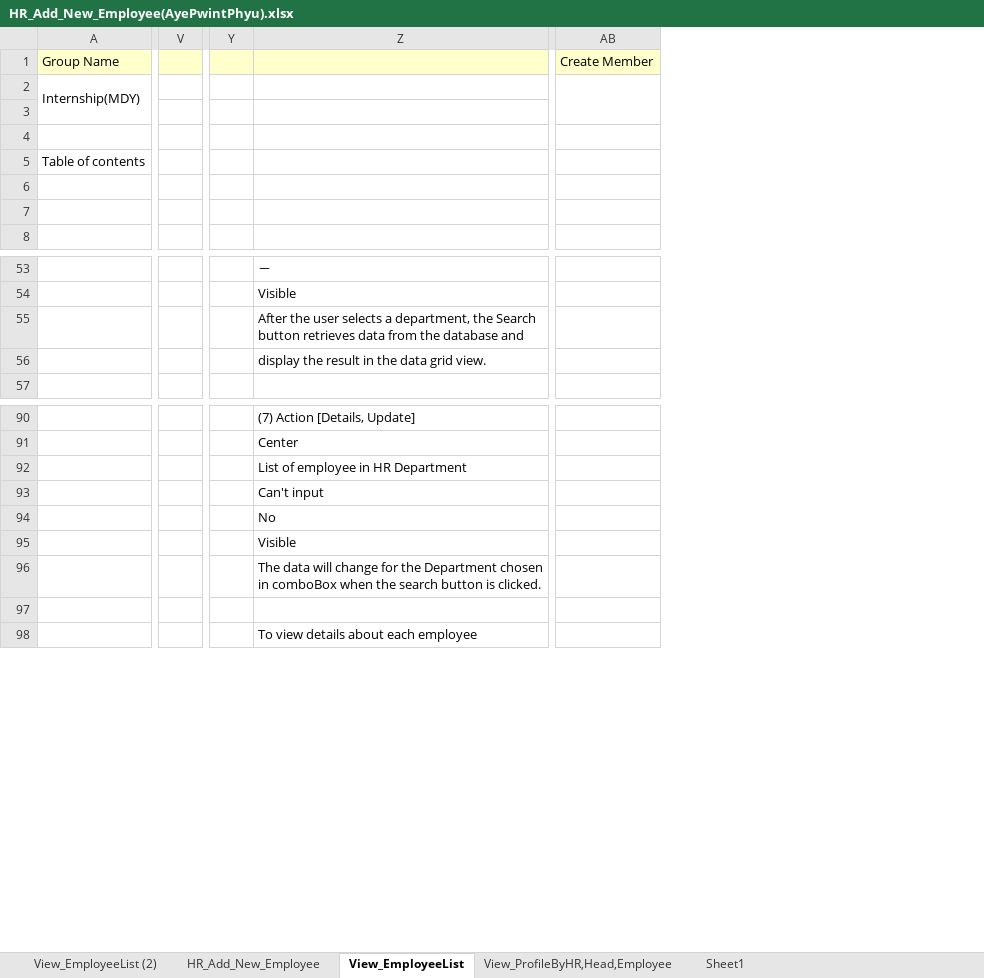
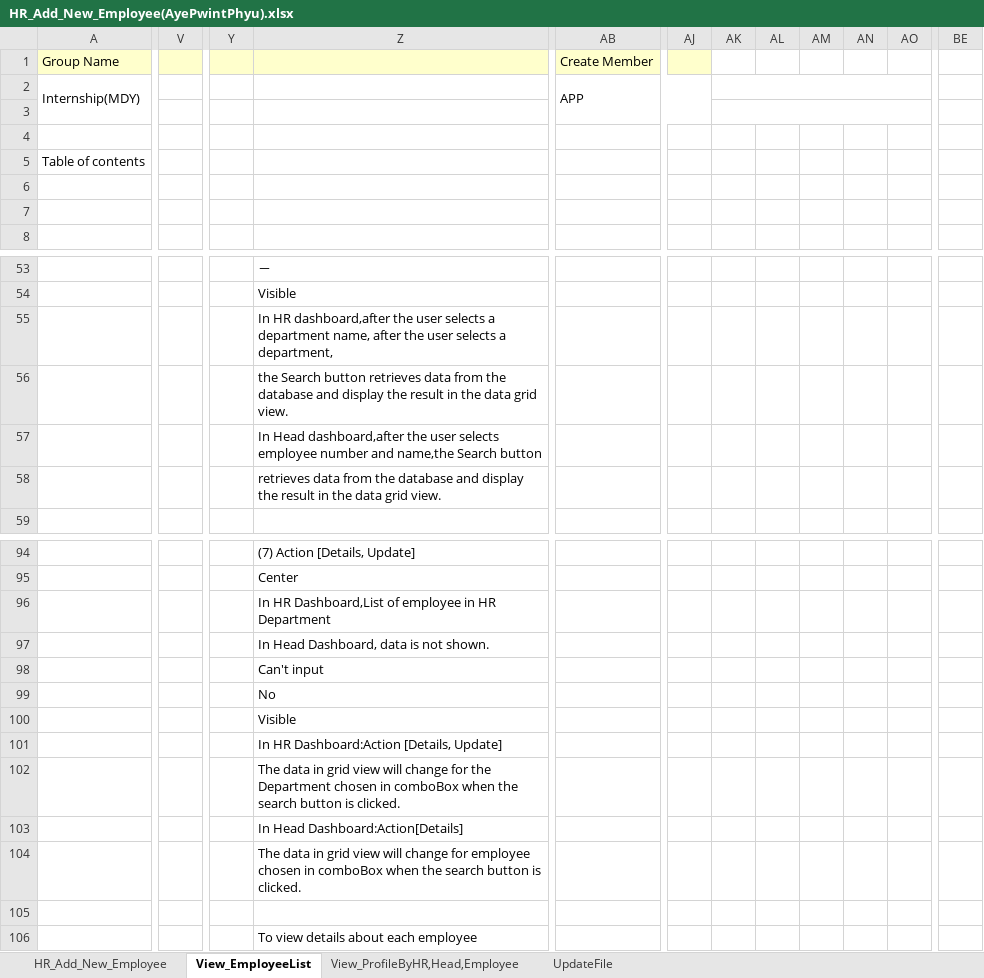
Before and after one commit to AyePwintPhyuUCSMdy/Intern-Project, an Excel workbook: HR_Add_New_Employee(AyePwintPhyu).xlsx, sheet View_EmployeeList, drawn as a sheet; only a part is shown, gaps mark what is left out; values as stored, in another font and other column widths than the file's, no borders; charts and pictures not drawn; removed rows and columns are numbered as before the commit, all else as after; rows hold the shown columns only; the diff covers the shown part only; the diff names each change by its address in the sheet, - before the commit and + after, or states it on an @@ line.

```diff
--- a/HR_Add_New_Employee(AyePwintPhyu).xlsx (sheet View_EmployeeList)
+++ b/HR_Add_New_Employee(AyePwintPhyu).xlsx (sheet View_EmployeeList)
-sheet tab: View_EmployeeList (2)
-sheet tab: Sheet1
+sheet tab: UpdateFile
-column V, empty
+column V, empty
-column Y, empty
+column Y, empty
+column AJ, empty
+column AK, empty
+column AL, empty
+column AM, empty
+column AN, empty
+column AO, empty
+column BE, empty
-AB2: (empty)
+AB2: APP
-Z55: After the user selects a department, the Search button retrieves data from the database and
+Z55: In HR dashboard,after the user selects a department name, after the user selects a department,
-Z56: display the…
+Z56: the Search button retrieves data from the database and display the…
+row 57:  |  |  | In Head dashboard,after the user selects employee number and name,the Search button
+row 58:  |  |  | retrieves data from the database and display the result in the data grid view.
-Z96: List of employee in HR Department
+Z96: In HR Dashboard,List of employee in HR Department
+row 97:  |  |  | In Head Dashboard, data is not shown.
-Z101: The data will change for the Department chosen in comboBox when the search button is clicked.
+Z101: In HR Dashboard:Action [Details, Update]
+row 102:  |  |  | The data in grid view will change for the Department chosen in comboBox when the search button is clicked.
+row 103:  |  |  | In Head Dashboard:Action[Details]
+row 104:  |  |  | The data in grid view will change for employee chosen in comboBox when the search button is clicked.
```
Also changed, not shown: 22 added rows, 15 added columns and 13 edited cells elsewhere in this sheet, sheet HR_Add_New_Employee, charts or pictures.
